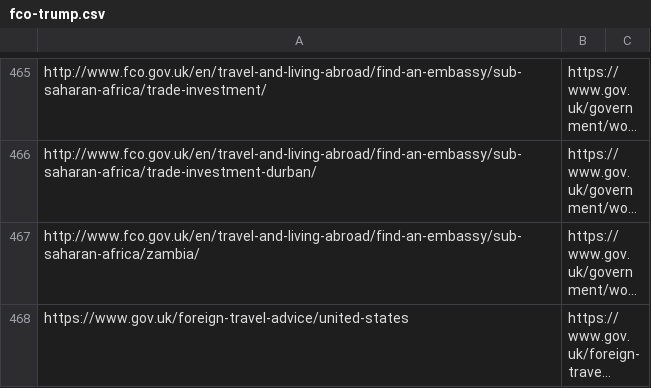
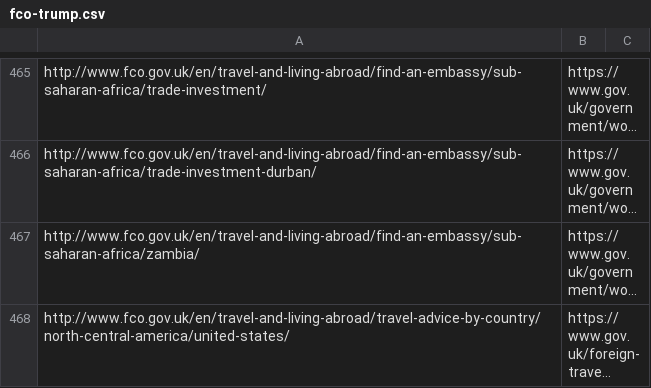
Before and after one commit to alphagov/redirector-data, a CSV file: fco/fco-trump.csv, drawn as a sheet; only a part is shown, gaps mark what is left out; long unchanged cells end in …; the diff names each change by its address in the sheet, - before the commit and + after, or states it on an @@ line.

Commit message:
Revised new fco mappings

```diff
--- a/fco/fco-trump.csv
+++ b/fco/fco-trump.csv
-A468: https://www.gov.uk/foreign-travel-advice/united-states
+A468: http://www.fco.gov.uk/en/travel-and-living-abroad/travel-advice-by-country/north-central-america/united-states/
```
